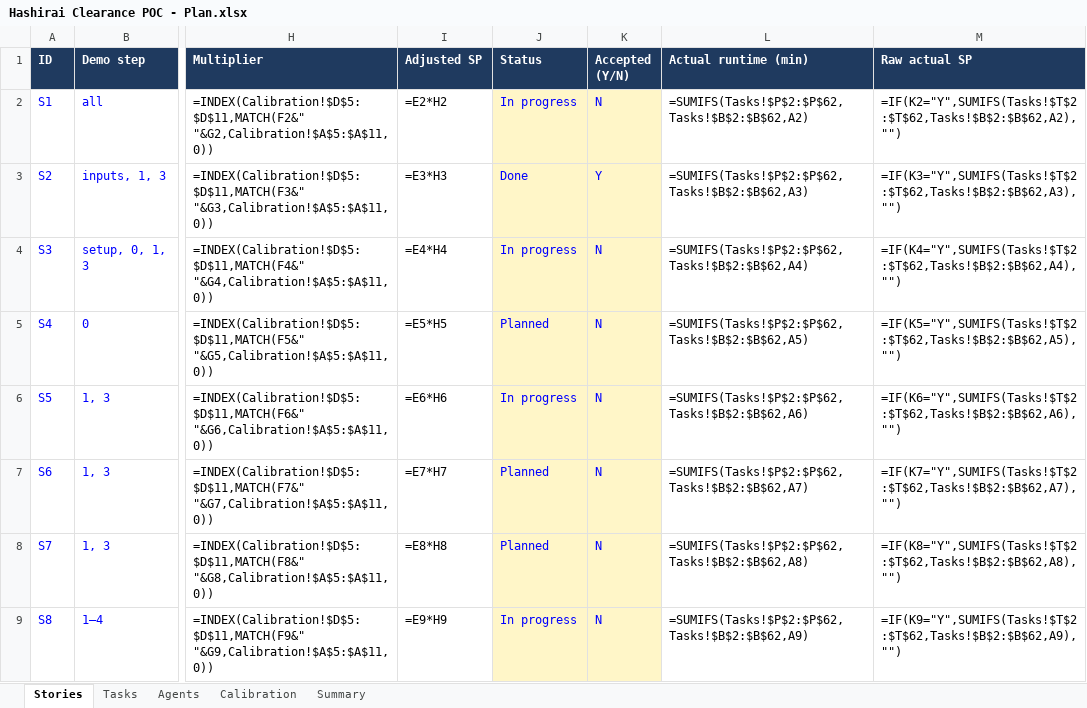
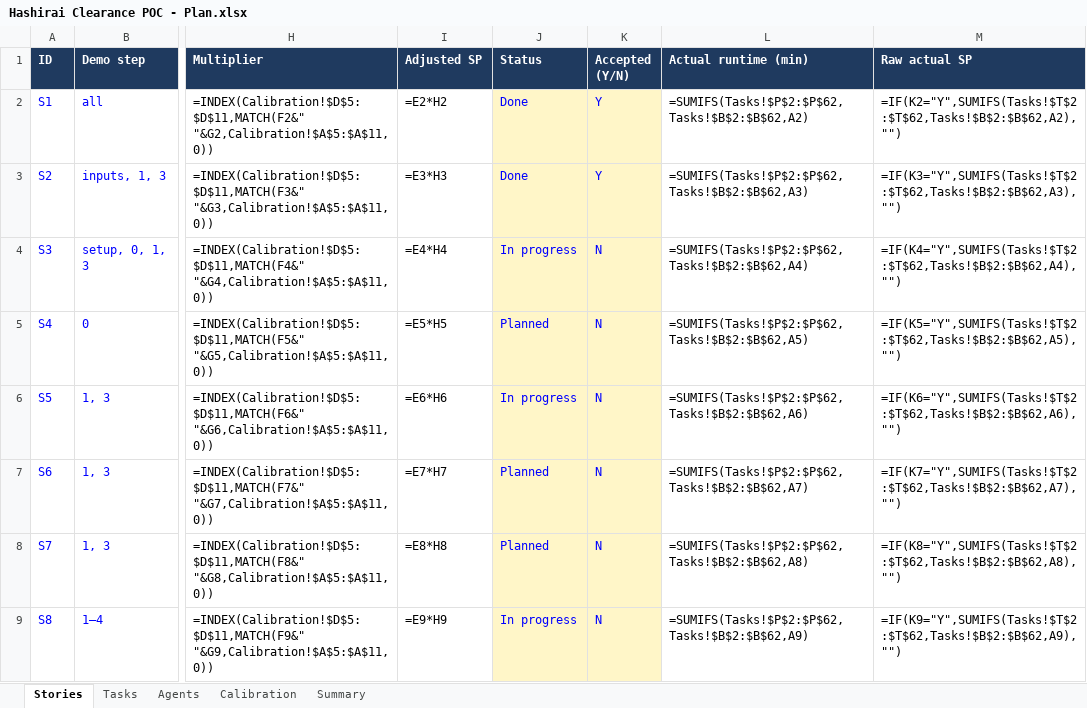
Before and after one commit to soham956/OpenAPPA, an Excel workbook: planning/Hashirai Clearance POC - Plan.xlsx, sheet Stories, drawn as a sheet; only a part is shown, gaps mark what is left out; values as stored, in another font and other column widths than the file's, no borders; formulas without a stored value are shown as written; the diff names each change by its address in the sheet, - before the commit and + after, or states it on an @@ line.

```diff
--- a/planning/Hashirai Clearance POC - Plan.xlsx (sheet Stories)
+++ b/planning/Hashirai Clearance POC - Plan.xlsx (sheet Stories)
-J2 (Status): In progress
+J2 (Status): Done
-K2 (Accepted (Y/N)): N
+K2 (Accepted (Y/N)): Y
```
Also changed, not shown: sheet Tasks, 1 other file.
